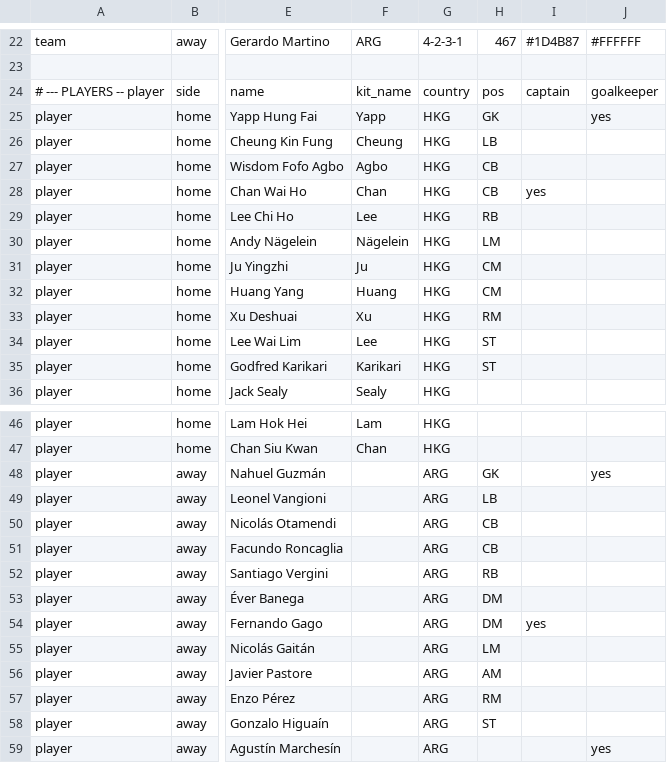
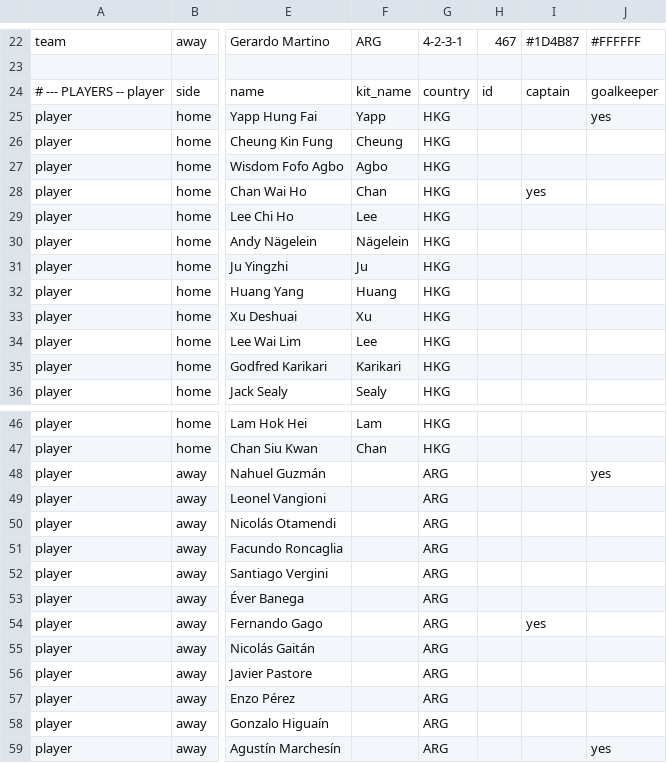
Before and after one commit to XuhuiJin1215/Matchday, a CSV file: data/M001.csv, drawn as a sheet; only a part is shown, gaps mark what is left out; the diff names each change by its address in the sheet, - before the commit and + after, or states it on an @@ line.

```diff
--- a/data/M001.csv
+++ b/data/M001.csv
-H24: pos
+H24: id
-H25: GK
+H25: (empty)
-H26: LB
+H26: (empty)
-H27:H28: CB
+H27:H28: (empty)
-H29: RB
+H29: (empty)
-H30: LM
+H30: (empty)
-H31:H32: CM
+H31:H32: (empty)
-H33: RM
+H33: (empty)
-H34:H35: ST
+H34:H35: (empty)
-H48: GK
+H48: (empty)
-H49: LB
+H49: (empty)
-H50:H51: CB
+H50:H51: (empty)
-H52: RB
+H52: (empty)
-H53:H54: DM
+H53:H54: (empty)
-H55: LM
+H55: (empty)
-H56: AM
+H56: (empty)
-H57: RM
+H57: (empty)
-H58: ST
+H58: (empty)
```
Also changed, not shown: data/M002.csv, data/M003.csv, 2 other files.
